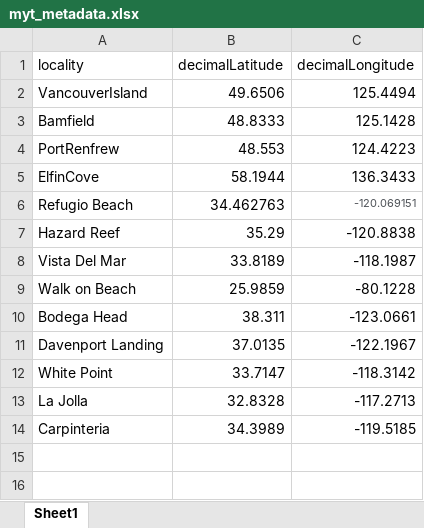
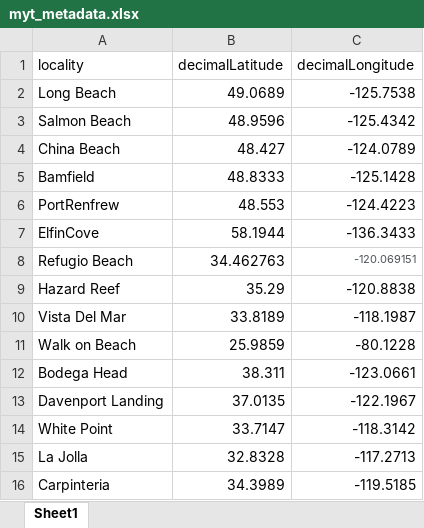
Before and after one commit to anothervanessa/Mytilus, an Excel workbook: myt_metadata.xlsx, sheet Sheet1, drawn as a sheet; values as stored, in another font and other column widths than the file's, no borders; removed rows and columns are numbered as before the commit, all else as after; the diff names each change by its address in the sheet, - before the commit and + after, or states it on an @@ line.

```diff
--- a/myt_metadata.xlsx (sheet Sheet1)
+++ b/myt_metadata.xlsx (sheet Sheet1)
-row 2: VancouverIsland | 49.6506 | 125.4494
+row 2: Long Beach | 49.0689 | -125.7538
+row 3: Salmon Beach | 48.9596 | -125.4342
+row 4: China Beach | 48.427 | -124.0789
-C5 (decimalLongitude): 125.1428
+C5 (decimalLongitude): -125.1428
-C6 (decimalLongitude): 124.4223
+C6 (decimalLongitude): -124.4223
-C7 (decimalLongitude): 136.3433
+C7 (decimalLongitude): -136.3433
```
Also changed, not shown: 2 other files.
